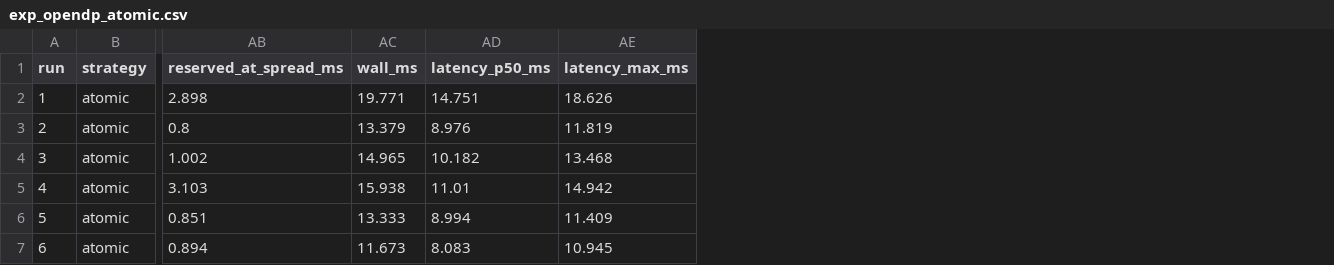
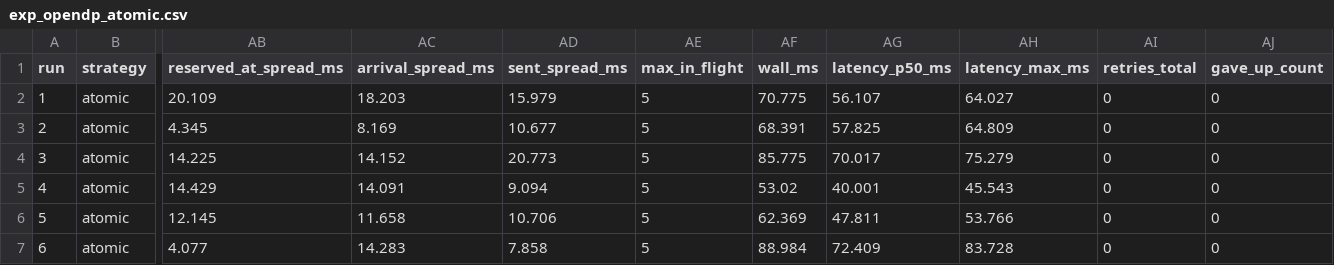
Before and after one commit to amit93566/concur-ledger, a CSV file: results/exp_opendp_atomic.csv, drawn as a sheet; only a part is shown, gaps mark what is left out; addresses are those after the commit; the diff covers the shown part only; the diff names each change by its address in the sheet, - before the commit and + after, or states it on an @@ line.

```diff
--- a/results/exp_opendp_atomic.csv
+++ b/results/exp_opendp_atomic.csv
+column AC (arrival_spread_ms), rows 2-7: 18.203 | 8.169 | 14.152 | 14.091 | 11.658 | 14.283
+column AD (sent_spread_ms), rows 2-7: 15.979 | 10.677 | 20.773 | 9.094 | 10.706 | 7.858
+column AE (max_in_flight), rows 2-7: all 5
+column AI (retries_total), rows 2-7: all 0
+column AJ (gave_up_count), rows 2-7: all 0
-AB2 (reserved_at_spread_ms): 2.898
+AB2 (reserved_at_spread_ms): 20.109
-AF2 (wall_ms): 19.771
+AF2 (wall_ms): 70.775
-AG2 (latency_p50_ms): 14.751
+AG2 (latency_p50_ms): 56.107
-AH2 (latency_max_ms): 18.626
+AH2 (latency_max_ms): 64.027
-AB3 (reserved_at_spread_ms): 0.8
+AB3 (reserved_at_spread_ms): 4.345
-AF3 (wall_ms): 13.379
+AF3 (wall_ms): 68.391
-AG3 (latency_p50_ms): 8.976
+AG3 (latency_p50_ms): 57.825
-AH3 (latency_max_ms): 11.819
+AH3 (latency_max_ms): 64.809
-AB4 (reserved_at_spread_ms): 1.002
+AB4 (reserved_at_spread_ms): 14.225
-AF4 (wall_ms): 14.965
+AF4 (wall_ms): 85.775
-AG4 (latency_p50_ms): 10.182
+AG4 (latency_p50_ms): 70.017
-AH4 (latency_max_ms): 13.468
+AH4 (latency_max_ms): 75.279
-AB5 (reserved_at_spread_ms): 3.103
+AB5 (reserved_at_spread_ms): 14.429
-AF5 (wall_ms): 15.938
+AF5 (wall_ms): 53.02
-AG5 (latency_p50_ms): 11.01
+AG5 (latency_p50_ms): 40.001
-AH5 (latency_max_ms): 14.942
+AH5 (latency_max_ms): 45.543
-AB6 (reserved_at_spread_ms): 0.851
+AB6 (reserved_at_spread_ms): 12.145
-AF6 (wall_ms): 13.333
+AF6 (wall_ms): 62.369
-AG6 (latency_p50_ms): 8.994
+AG6 (latency_p50_ms): 47.811
-AH6 (latency_max_ms): 11.409
+AH6 (latency_max_ms): 53.766
-AB7 (reserved_at_spread_ms): 0.894
+AB7 (reserved_at_spread_ms): 4.077
-AF7 (wall_ms): 11.673
+AF7 (wall_ms): 88.984
-AG7 (latency_p50_ms): 8.083
+AG7 (latency_p50_ms): 72.409
-AH7 (latency_max_ms): 10.945
+AH7 (latency_max_ms): 83.728
```
Also changed, not shown: 56 edited cells elsewhere in this file, results/exp1_naive_sequential_control.csv, results/exp1_naive_vs_n.csv, 29 other files.
